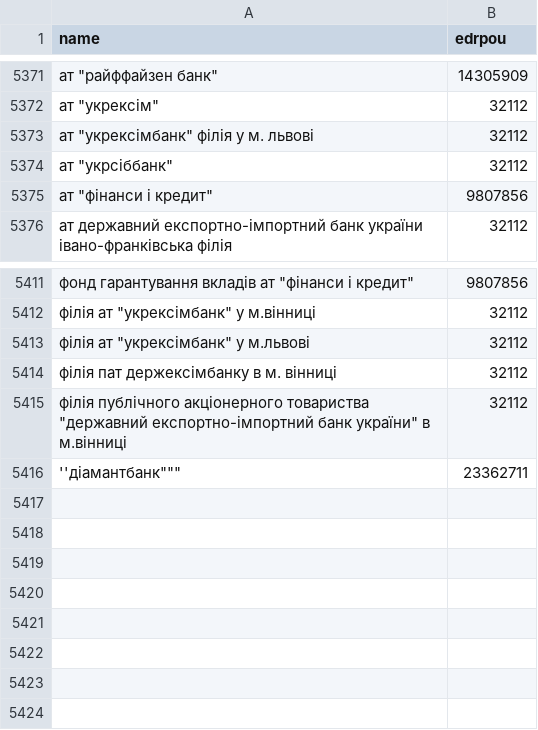
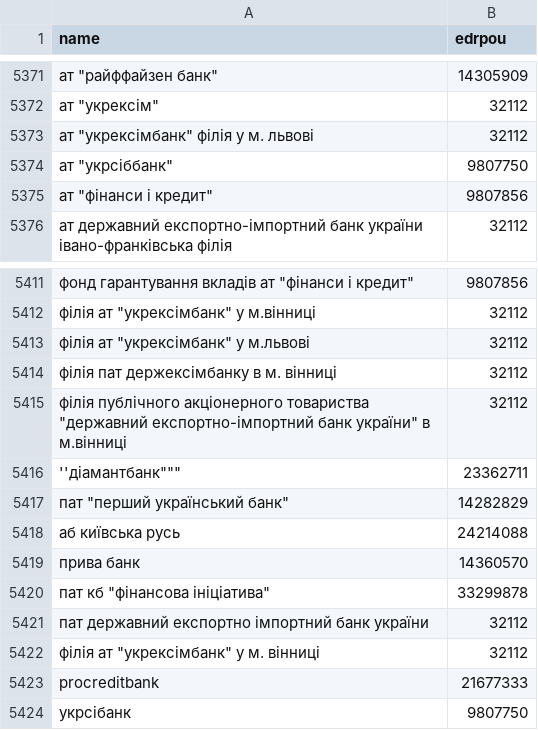
Before and after one commit to rodionvolovik/pep.org.ua, a CSV file: pepdb/core/dicts/bank_names_mapping.csv, drawn as a sheet; only a part is shown, gaps mark what is left out; the diff names each change by its address in the sheet, - before the commit and + after, or states it on an @@ line.

Commit message:
New banks in the mappings

```diff
--- a/pepdb/core/dicts/bank_names_mapping.csv
+++ b/pepdb/core/dicts/bank_names_mapping.csv
-B5374 (edrpou): 32112
+B5374 (edrpou): 9807750
+row 5417: пат "перший український банк" | 14282829
+row 5418: аб київська русь | 24214088
+row 5419: прива банк | 14360570
+row 5420: пат кб "фінансова ініціатива" | 33299878
+row 5421: пат державний експортно імпортний банк україни | 32112
+row 5422: філія ат "укрексімбанк" у м. вінниці | 32112
+row 5423: procreditbank | 21677333
+row 5424: укрсібанк | 9807750
```
Also changed, not shown: pepdb/core/dicts/foreign_banks.csv, pepdb/core/dicts/foreign_banks_mapping.csv, 3 other files.
